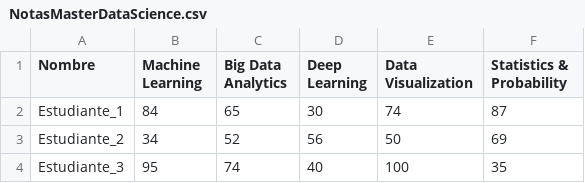
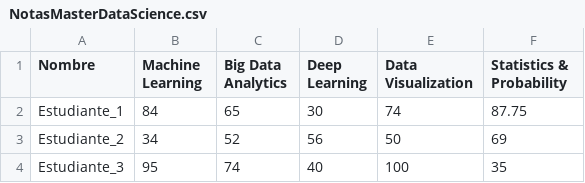
Before and after one commit to UIDE-Tareas/5-Diseno-Procesos-ETL-Data-Science-Tarea1, a CSV file: Data/NotasMasterDataScience.csv, drawn as a sheet; only a part is shown.

```diff
--- a/Data/NotasMasterDataScience.csv
+++ b/Data/NotasMasterDataScience.csv
@@ -1,3 +1,3 @@
 Nombre,Machine Learning,Big Data Analytics,Deep Learning,Data Visualization,Statistics & Probability
-Estudiante_1,84,65,30,74,87
+Estudiante_1,84,65,30,74,87.75
 Estudiante_2,34,52,56,50,69
```
Also changed, not shown: 1 other file.
